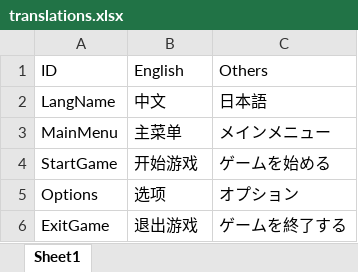
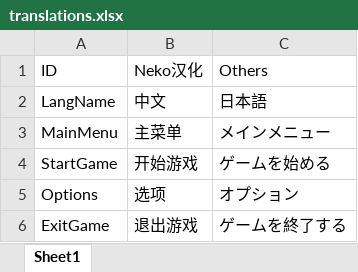
Before and after one commit to nekocatso/Lustful-Spirit-Hunt-Chinese, an Excel workbook: translations.xlsx, sheet Sheet1, drawn as a sheet; values as stored, in another font and other column widths than the file's, no borders; the diff names each change by its address in the sheet, - before the commit and + after, or states it on an @@ line.

```diff
--- a/translations.xlsx (sheet Sheet1)
+++ b/translations.xlsx (sheet Sheet1)
-B1: English
+B1: Neko汉化
```
Also changed, not shown: 11 other files.
